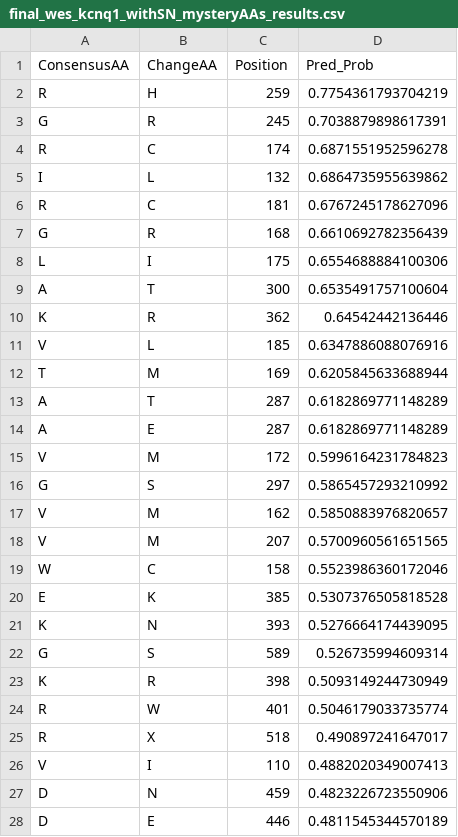
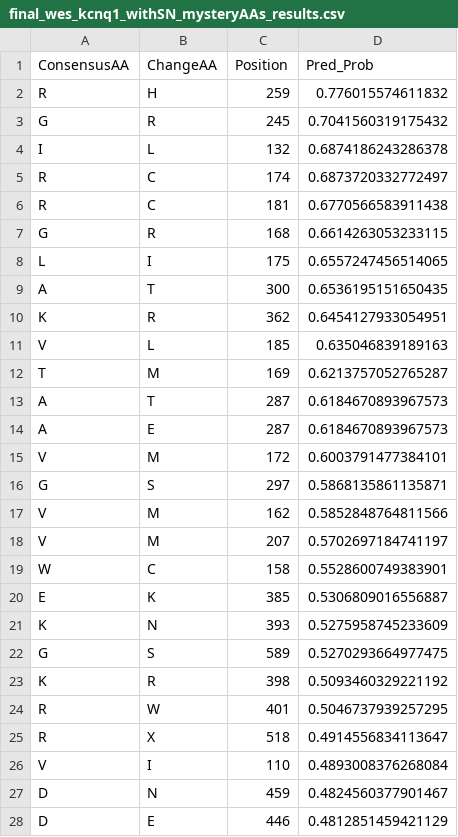
Before and after one commit to rachellea/medgenetics, a CSV file: final_wes_kcnq1_withSN_mysteryAAs_results.csv, drawn as a sheet; only a part is shown; the diff covers the shown part only.

```diff
--- a/final_wes_kcnq1_withSN_mysteryAAs_results.csv
+++ b/final_wes_kcnq1_withSN_mysteryAAs_results.csv
@@ -1,28 +1,28 @@
 ConsensusAA,ChangeAA,Position,Pred_Prob
-R,H,259,0.7754361793704219
-G,R,245,0.7038879898617391
-R,C,174,0.6871551952596278
-I,L,132,0.6864735955639862
-R,C,181,0.6767245178627096
-G,R,168,0.6610692782356439
-L,I,175,0.6554688884100306
-A,T,300,0.6535491757100604
-K,R,362,0.64542442136446
-V,L,185,0.6347886088076916
-T,M,169,0.6205845633688944
-A,T,287,0.6182869771148289
-A,E,287,0.6182869771148289
-V,M,172,0.5996164231784823
-G,S,297,0.5865457293210992
-V,M,162,0.5850883976820657
-V,M,207,0.5700960561651565
-W,C,158,0.5523986360172046
-E,K,385,0.5307376505818528
-K,N,393,0.5276664174439095
-G,S,589,0.526735994609314
-K,R,398,0.5093149244730949
-R,W,401,0.5046179033735774
-R,X,518,0.490897241647017
-V,I,110,0.4882020349007413
-D,N,459,0.4823226723550906
-D,E,446,0.4811545344570189
+R,H,259,0.776015574611832
+G,R,245,0.7041560319175432
+I,L,132,0.6874186243286378
+R,C,174,0.6873720332772497
+R,C,181,0.6770566583911438
+G,R,168,0.6614263053233115
+L,I,175,0.6557247456514065
+A,T,300,0.6536195151650435
+K,R,362,0.6454127933054951
+V,L,185,0.635046839189163
+T,M,169,0.6213757052765287
+A,T,287,0.6184670893967573
+A,E,287,0.6184670893967573
+V,M,172,0.6003791477384101
+G,S,297,0.5868135861135871
+V,M,162,0.5852848764811566
+V,M,207,0.5702697184741197
+W,C,158,0.5528600749383901
+E,K,385,0.5306809016556887
+K,N,393,0.5275958745233609
+G,S,589,0.5270293664977475
+K,R,398,0.5093460329221192
+R,W,401,0.5046737939257295
+R,X,518,0.4914556834113647
+V,I,110,0.4893008376268084
+D,N,459,0.4824560377901467
+D,E,446,0.4812851459421129
```
Also changed, not shown: 2 added rows, 1 removed row and 37 edited cells elsewhere in this file.
